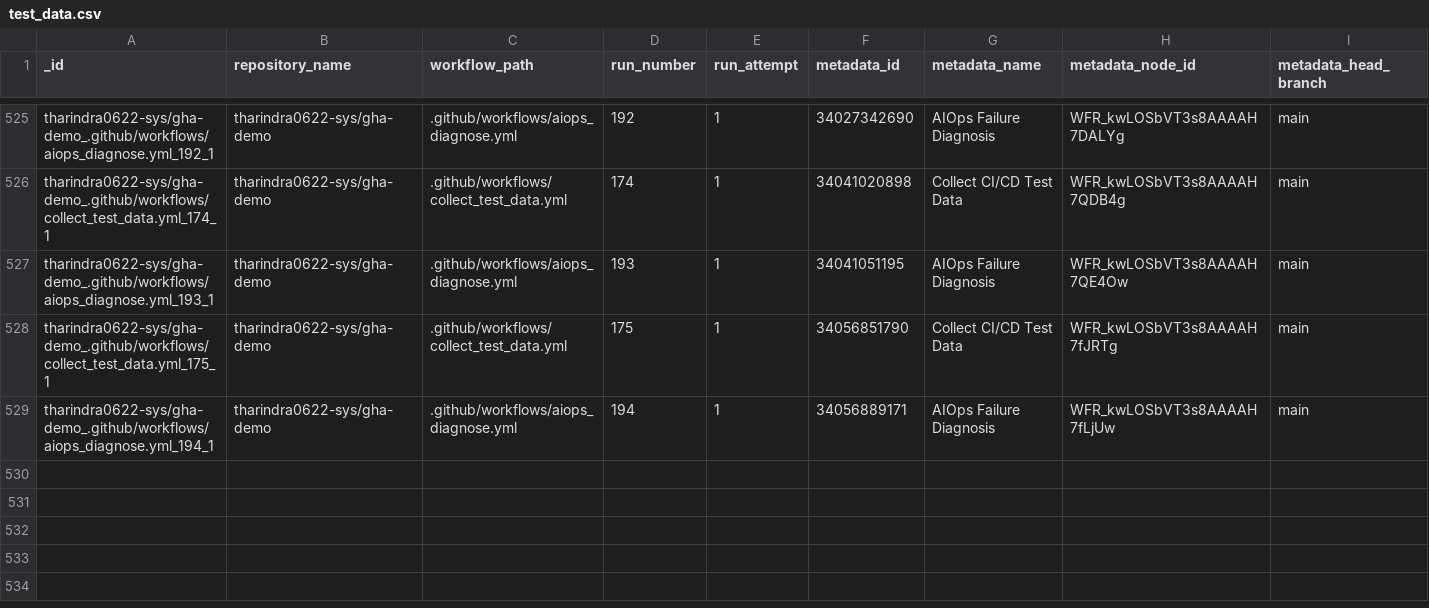
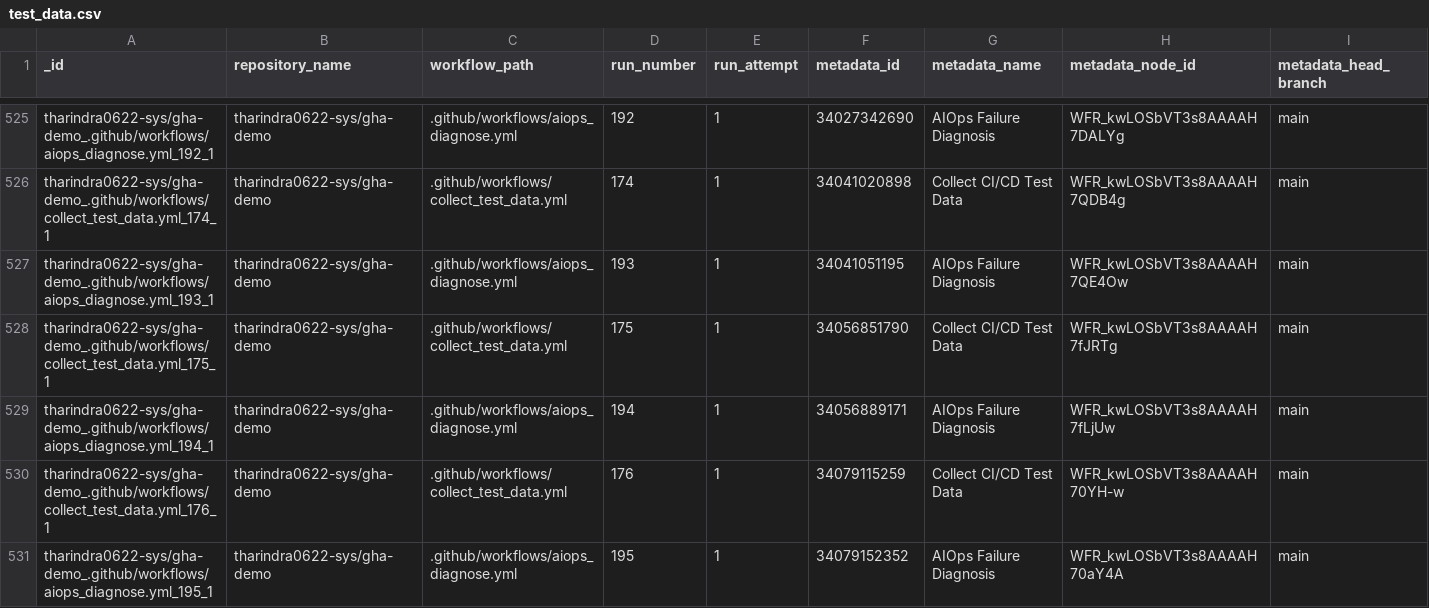
Before and after one commit to tharindra0622-sys/gha-demo, a CSV file: data/test_data.csv, drawn as a sheet; only a part is shown, gaps mark what is left out; rows hold the shown columns only; the diff names each change by its address in the sheet, - before the commit and + after, or states it on an @@ line.

```diff
--- a/data/test_data.csv
+++ b/data/test_data.csv
+row 530: tharindra0622-sys/gha-demo_.github/workflows/collect_test_data.yml_176_1 | tharindra0622-sys/gha-demo | .github/workflows/collect_test_data.yml | 176 | 1 | 34079115259 | Collect CI/CD Test Data | WFR_kwLOSbVT3s8AAAAH70YH-w | main
+row 531: tharindra0622-sys/gha-demo_.github/workflows/aiops_diagnose.yml_195_1 | tharindra0622-sys/gha-demo | .github/workflows/aiops_diagnose.yml | 195 | 1 | 34079152352 | AIOps Failure Diagnosis | WFR_kwLOSbVT3s8AAAAH70aY4A | main
```
Also changed, not shown: data/predictions.csv, 1 other file.
